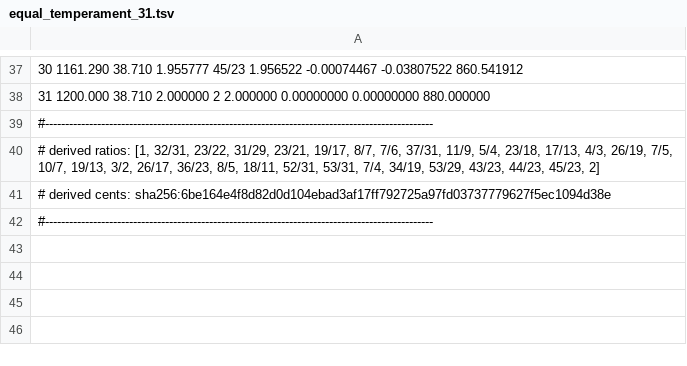
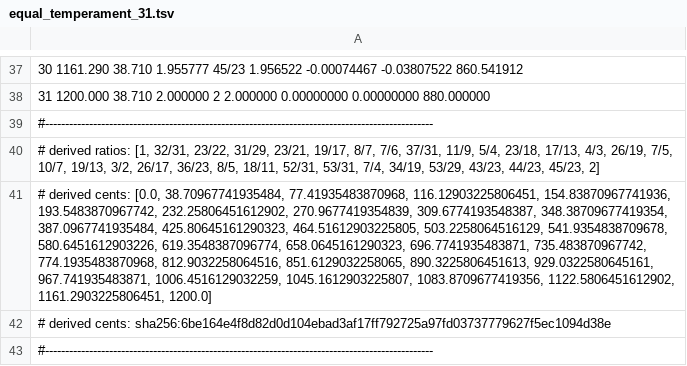
Before and after one commit to haisamido/maqamat, a TSV file: results/by_equal_temperament/equal_temperament_31.tsv, drawn as a sheet; only a part is shown, gaps mark what is left out; the diff names each change by its address in the sheet, - before the commit and + after, or states it on an @@ line.

```diff
--- a/results/by_equal_temperament/equal_temperament_31.tsv
+++ b/results/by_equal_temperament/equal_temperament_31.tsv
+row 41: # derived cents: [0.0, 38.70967741935484, 77.41935483870968, 116.12903225806451, 154.83870967741936, 193.5483870967742, 232.25806451612902, 270.9677419354839, 309.6774193548387, 348.38709677419354, 387.0967741935484, 425.80645161290323, 464.51612903225805, 503.2258064516129, 541.9354838709678, 580.6451612903226, 619.3548387096774, 658.0645161290323, 696.7741935483871, 735.483870967742, 774.1935483870968, 812.9032258064516, 851.6129032258065, 890.3225806451613, 929.0322580645161, 967.741935483871, 1006.4516129032259, 1045.1612903225807, 1083.8709677419356, 1122.5806451612902, 1161.2903225806451, 1200.0]
```
Also changed, not shown: results/by_equal_temperament/equal_temperament_34.tsv, results/by_equal_temperament/equal_temperament_41.tsv, 33 other files.
